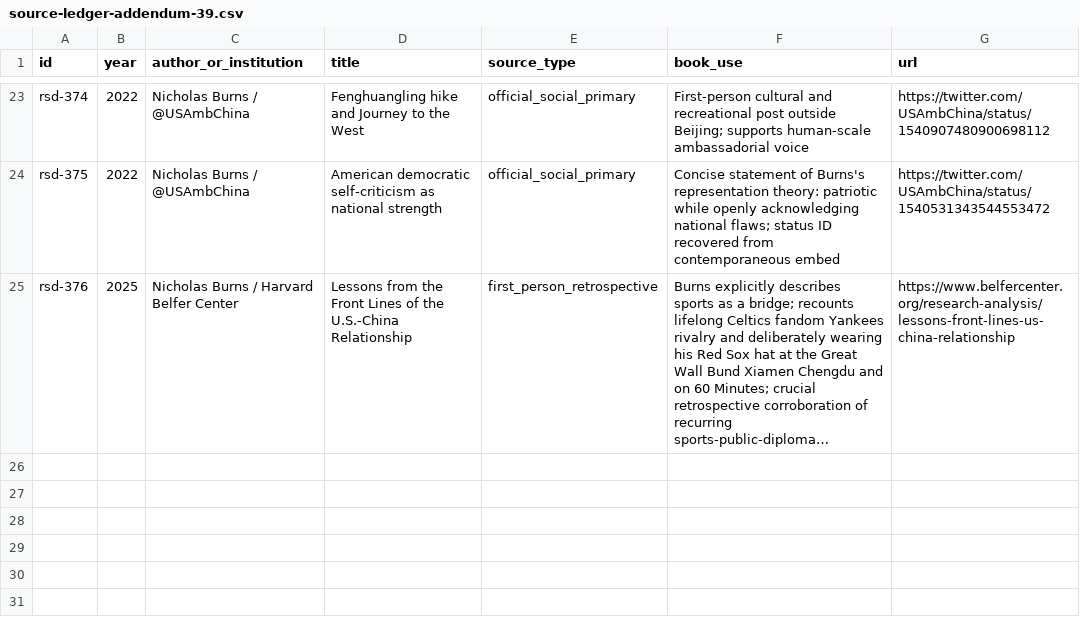
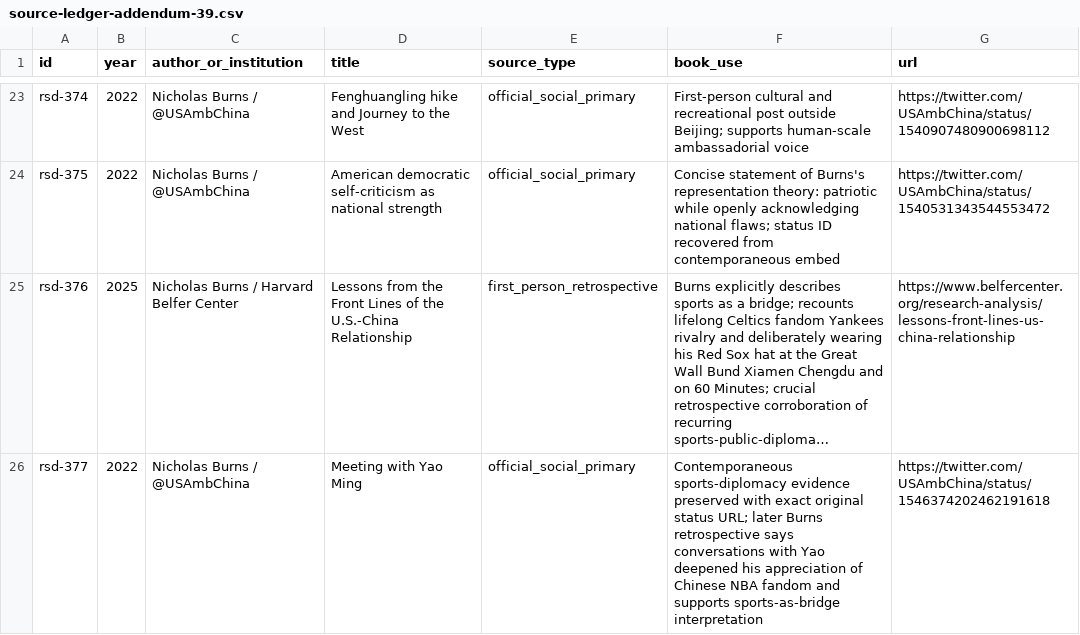
Before and after one commit to Svyable/desk, a CSV file: books/red-sox-diplomacy/research/source-ledger-addendum-39.csv, drawn as a sheet; only a part is shown, gaps mark what is left out; long unchanged cells end in …; the diff names each change by its address in the sheet, - before the commit and + after, or states it on an @@ line.

Commit message:
Add Burns-Yao Ming sports diplomacy primary source

```diff
--- a/books/red-sox-diplomacy/research/source-ledger-addendum-39.csv
+++ b/books/red-sox-diplomacy/research/source-ledger-addendum-39.csv
+row 26: rsd-377 | 2022 | Nicholas Burns / @USAmbChina | Meeting with Yao Ming | official_social_primary | Contemporaneous sports-diplomacy evidence preserved with exact original status URL; later Burns retrospective says conversations with Yao deepened his appreciation of Chinese NBA fandom and supports sports-as-bridge interpretation | https://twitter.com/USAmbChina/status/1546374202462191618
```
